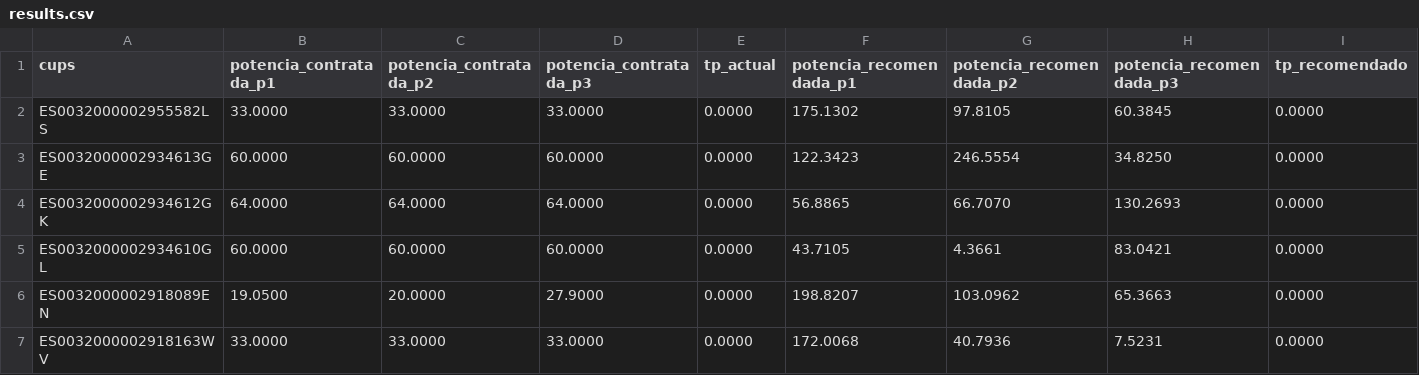
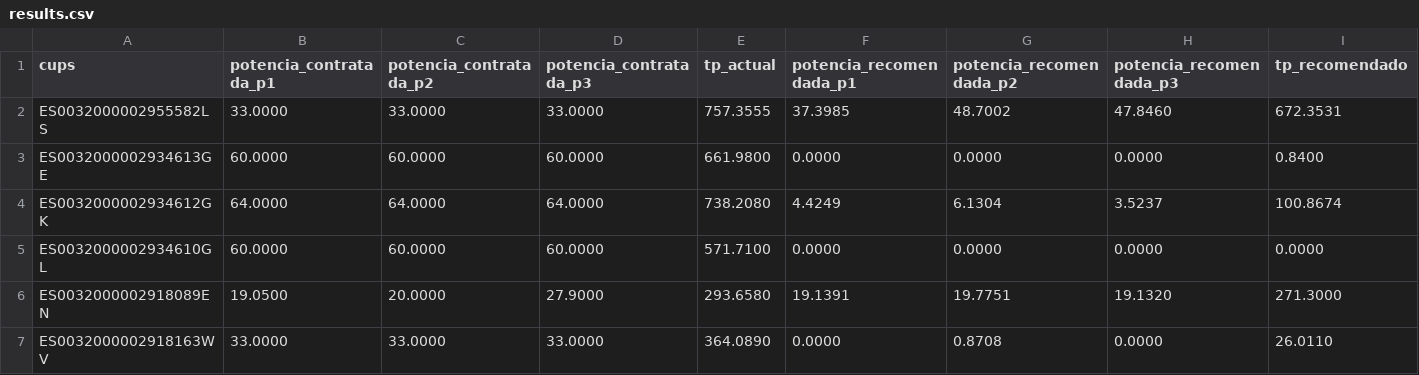
Before and after one commit to ProyectoAether/Aether-Images, a CSV file: jCOS/solveWithJMetal/data/results.csv, drawn as a sheet; only a part is shown; the diff covers the shown part only.

```diff
--- a/jCOS/solveWithJMetal/data/results.csv
+++ b/jCOS/solveWithJMetal/data/results.csv
@@ -1,7 +1,7 @@
 cups,potencia_contratada_p1,potencia_contratada_p2,potencia_contratada_p3,tp_actual,potencia_recomendada_p1,potencia_recomendada_p2,potencia_recomendada_p3,tp_recomendado
-ES0032000002955582LS,33.0000,33.0000,33.0000,0.0000,175.1302,97.8105,60.3845,0.0000
-ES0032000002934613GE,60.0000,60.0000,60.0000,0.0000,122.3423,246.5554,34.8250,0.0000
-ES0032000002934612GK,64.0000,64.0000,64.0000,0.0000,56.8865,66.7070,130.2693,0.0000
-ES0032000002934610GL,60.0000,60.0000,60.0000,0.0000,43.7105,4.3661,83.0421,0.0000
-ES0032000002918089EN,19.0500,20.0000,27.9000,0.0000,198.8207,103.0962,65.3663,0.0000
-ES0032000002918163WV,33.0000,33.0000,33.0000,0.0000,172.0068,40.7936,7.5231,0.0000
+ES0032000002955582LS,33.0000,33.0000,33.0000,757.3555,37.3985,48.7002,47.8460,672.3531
+ES0032000002934613GE,60.0000,60.0000,60.0000,661.9800,0.0000,0.0000,0.0000,0.8400
+ES0032000002934612GK,64.0000,64.0000,64.0000,738.2080,4.4249,6.1304,3.5237,100.8674
+ES0032000002934610GL,60.0000,60.0000,60.0000,571.7100,0.0000,0.0000,0.0000,0.0000
+ES0032000002918089EN,19.0500,20.0000,27.9000,293.6580,19.1391,19.7751,19.1320,271.3000
+ES0032000002918163WV,33.0000,33.0000,33.0000,364.0890,0.0000,0.8708,0.0000,26.0110
```
Also changed, not shown: 10 removed rows and 20 edited cells elsewhere in this file, 5 other files.
